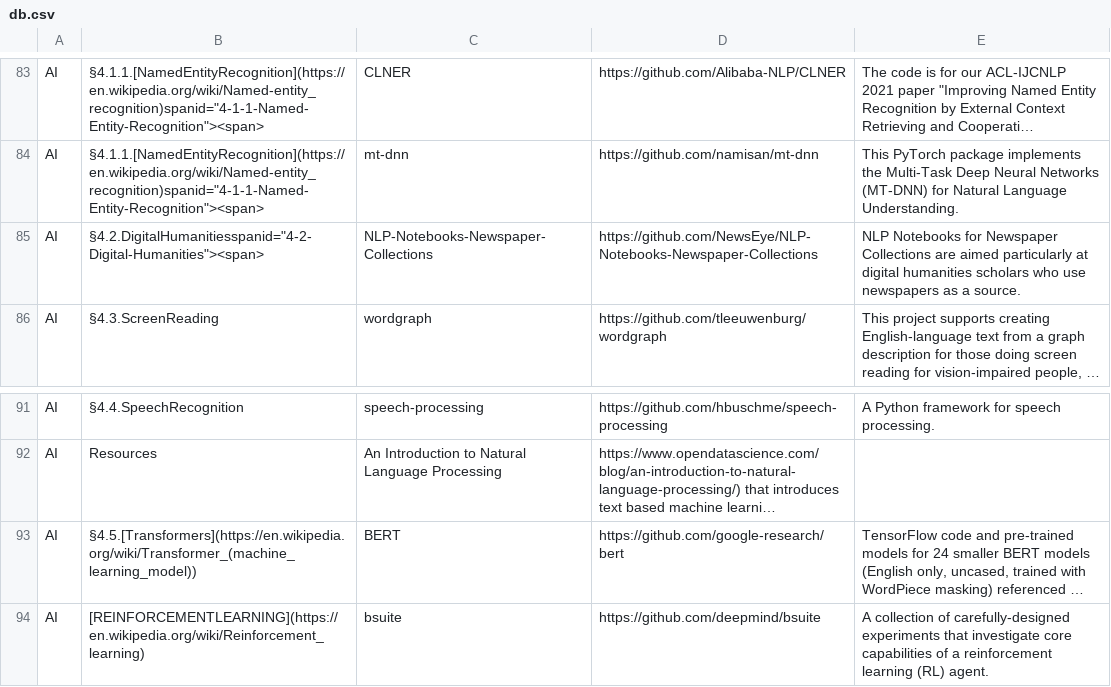
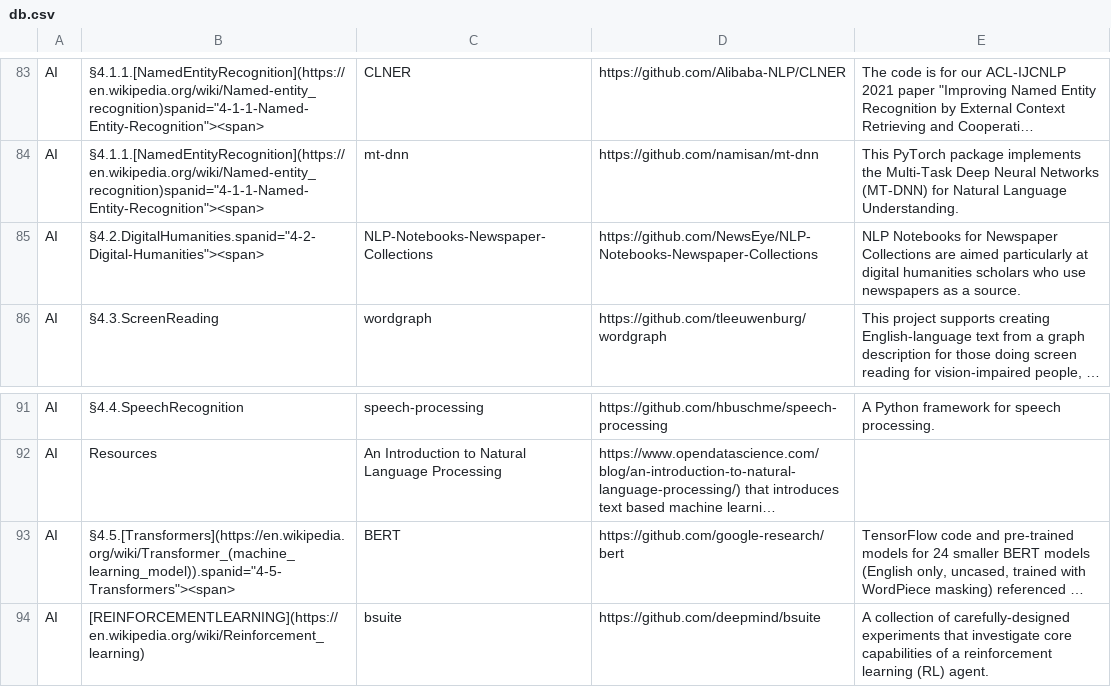
Before and after one commit to svaksha/pythonidae, a CSV file: db.csv, drawn as a sheet; only a part is shown, gaps mark what is left out; long unchanged cells end in …; the diff covers the shown part only; the diff names each change by its address in the sheet, - before the commit and + after, or states it on an @@ line.

Commit message:
fixed span id title links

```diff
--- a/db.csv
+++ b/db.csv
-B85: §4.2.DigitalHumanitiesspanid="4-2-Digital-Humanities"><span>
+B85: §4.2.DigitalHumanities.spanid="4-2-Digital-Humanities"><span>
-B93: §4.5.[Transformers](https://en.wikipedia.org/wiki/Transformer_(machine_learning_model))
+B93: §4.5.[Transformers](https://en.wikipedia.org/wiki/Transformer_(machine_learning_model)).spanid="4-5-Transformers"><span>
```
Also changed, not shown: 25 edited cells elsewhere in this file, 1 other file.
